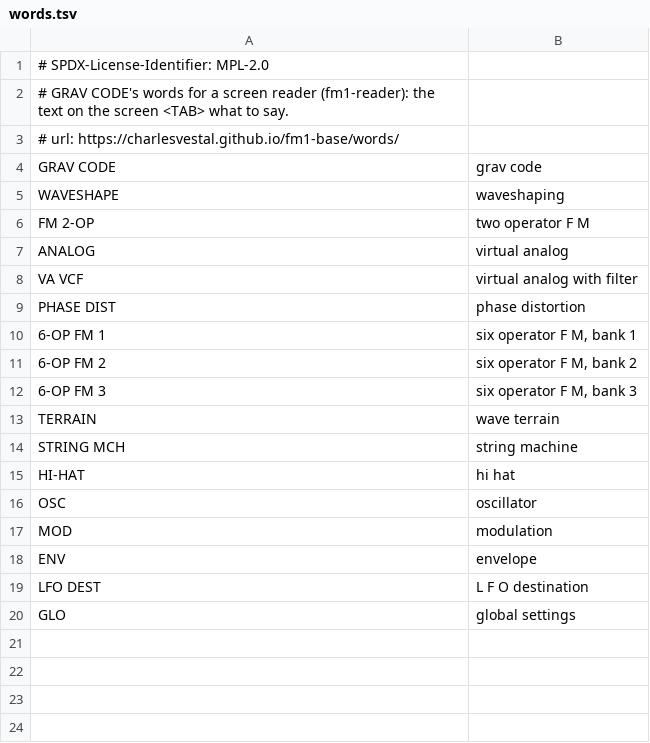
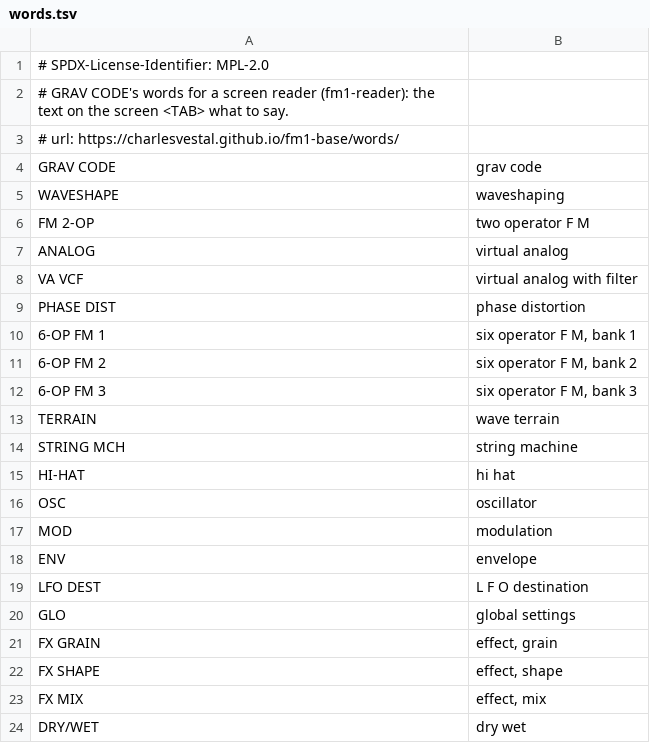
Before and after one commit to gravkode/gravkode-fm1, a TSV file: grav-code/words.tsv, drawn as a sheet; the diff names each change by its address in the sheet, - before the commit and + after, or states it on an @@ line.

Commit message:
feat(grav-code): the FX pages, FREEZE and SEED
FX shows the effect's pages, again for the next: GRAIN (DENSITY, TIME,
SIZE), SHAPE (SHAPE, PITCH in Beads' semitone steps, FEEDBACK) and MIX
(DRY/WET, REVERB, QUALITY: DIGITAL, VINTAGE, CLEAN TAPE, DIRTY TAPE); from
another page it goes back to the one shown last. EDIT freezes the effect's
recording (lit, and FREEZE on every page). SEL seeds a grain and switches
to grains by hand; held 2 s, they come on their own again (Beads' SEED
latch). FX is lit while the effect runs, SEL while its grains come on their
own. SAVE keeps the knobs and QUALITY: the record grows to 32 bytes, and a
0.12 record (20) still loads, the effect at rest. tests/fx.txt.

```diff
--- a/grav-code/words.tsv
+++ b/grav-code/words.tsv
+row 21: FX GRAIN | effect, grain
+row 22: FX SHAPE | effect, shape
+row 23: FX MIX | effect, mix
+row 24: DRY/WET | dry wet
```
Also changed, not shown: 3 other files.
